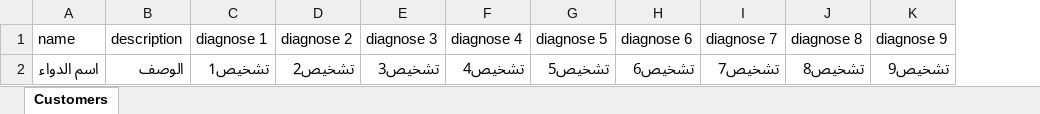
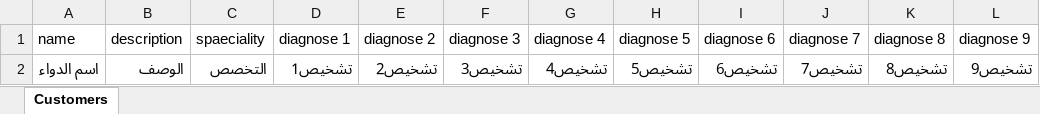
Before and after one commit to noranshaheen/clinic-master, an Excel workbook: public/ExcelTemplates/DrugUpload.xlsx, sheet Customers, drawn as a sheet; only a part is shown; values as stored, in another font and other column widths than the file's, no borders; the diff names each change by its address in the sheet, - before the commit and + after, or states it on an @@ line.

```diff
--- a/public/ExcelTemplates/DrugUpload.xlsx (sheet Customers)
+++ b/public/ExcelTemplates/DrugUpload.xlsx (sheet Customers)
+column C (spaeciality), row 2: التخصص
```
Also changed, not shown: 34 other files.
